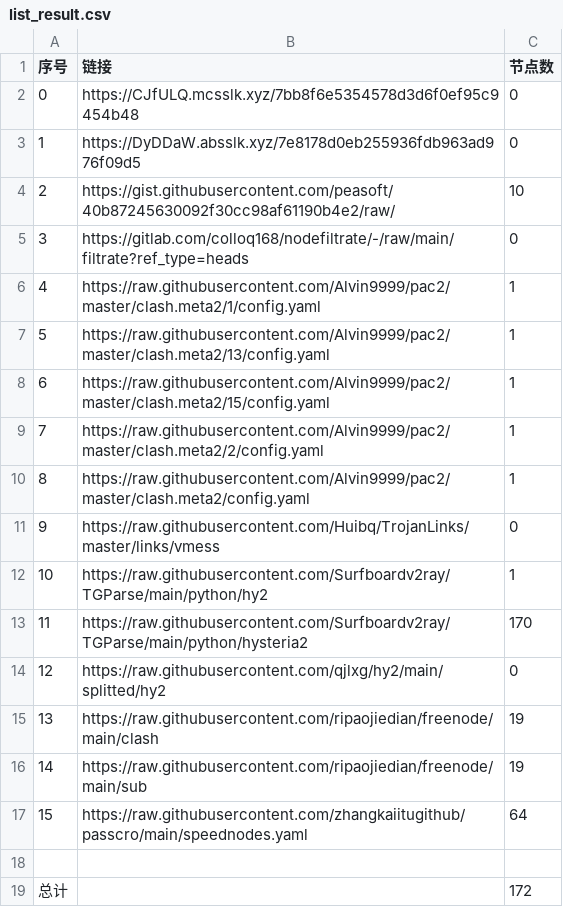
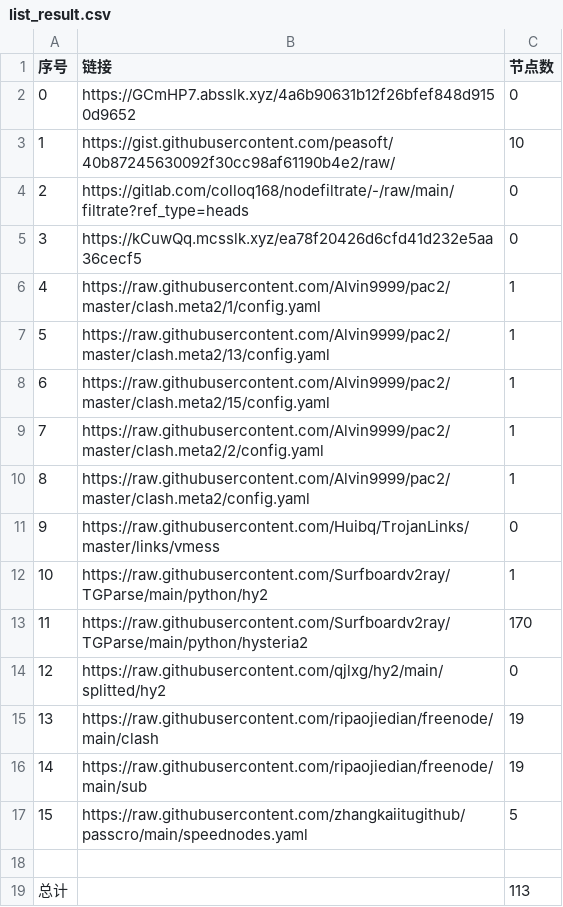
Before and after one commit to peasoft/NoMoreWalls, a CSV file: list_result.csv, drawn as a sheet.

```diff
--- a/list_result.csv
+++ b/list_result.csv
@@ -1,6 +1,6 @@
 序号,链接,节点数
-0,https://CJfULQ.mcsslk.xyz/7bb8f6e5354578d3d6f0ef95c9454b48,0
-1,https://DyDDaW.absslk.xyz/7e8178d0eb255936fdb963ad976f09d5,0
-2,https://gist.githubusercontent.com/peasoft/40b87245630092f30cc98af61190b4e2/raw/,10
-3,https://gitlab.com/colloq168/nodefiltrate/-/raw/main/filtrate?ref_type=heads,0
+0,https://GCmHP7.absslk.xyz/4a6b90631b12f26bfef848d9150d9652,0
+1,https://gist.githubusercontent.com/peasoft/40b87245630092f30cc98af61190b4e2/raw/,10
+2,https://gitlab.com/colloq168/nodefiltrate/-/raw/main/filtrate?ref_type=heads,0
+3,https://kCuwQq.mcsslk.xyz/ea78f20426d6cfd41d232e5aa36cecf5,0
 4,https://raw.githubusercontent.com/Alvin9999/pac2/master/clash.meta2/1/config.yaml,1
@@ -16,4 +16,4 @@
 14,https://raw.githubusercontent.com/ripaojiedian/freenode/main/sub,19
-15,https://raw.githubusercontent.com/zhangkaiitugithub/passcro/main/speednodes.yaml,64
+15,https://raw.githubusercontent.com/zhangkaiitugithub/passcro/main/speednodes.yaml,5
 
-总计,,172
+总计,,113
```
Also changed, not shown: 12 other files.
